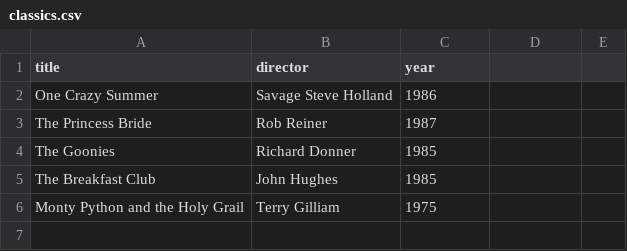
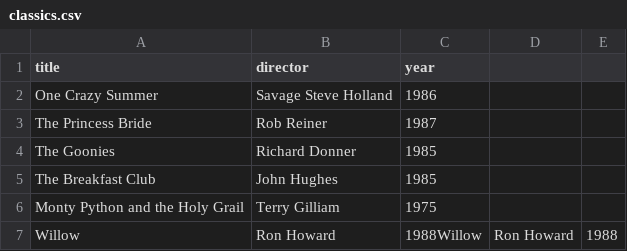
Before and after one commit to panxreas/webflyx, a CSV file: classics.csv, drawn as a sheet; the diff names each change by its address in the sheet, - before the commit and + after, or states it on an @@ line.

Commit message:
J: Update classics.csv

```diff
--- a/classics.csv
+++ b/classics.csv
+row 7: Willow | Ron Howard | 1988Willow | Ron Howard | 1988
```
